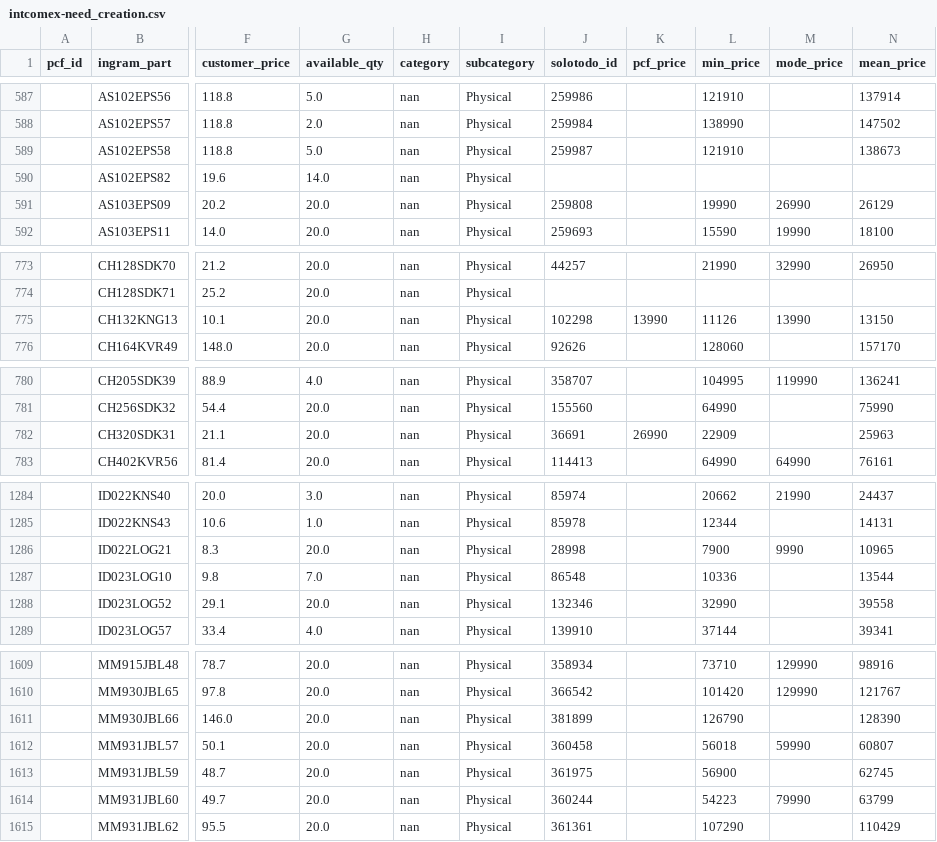
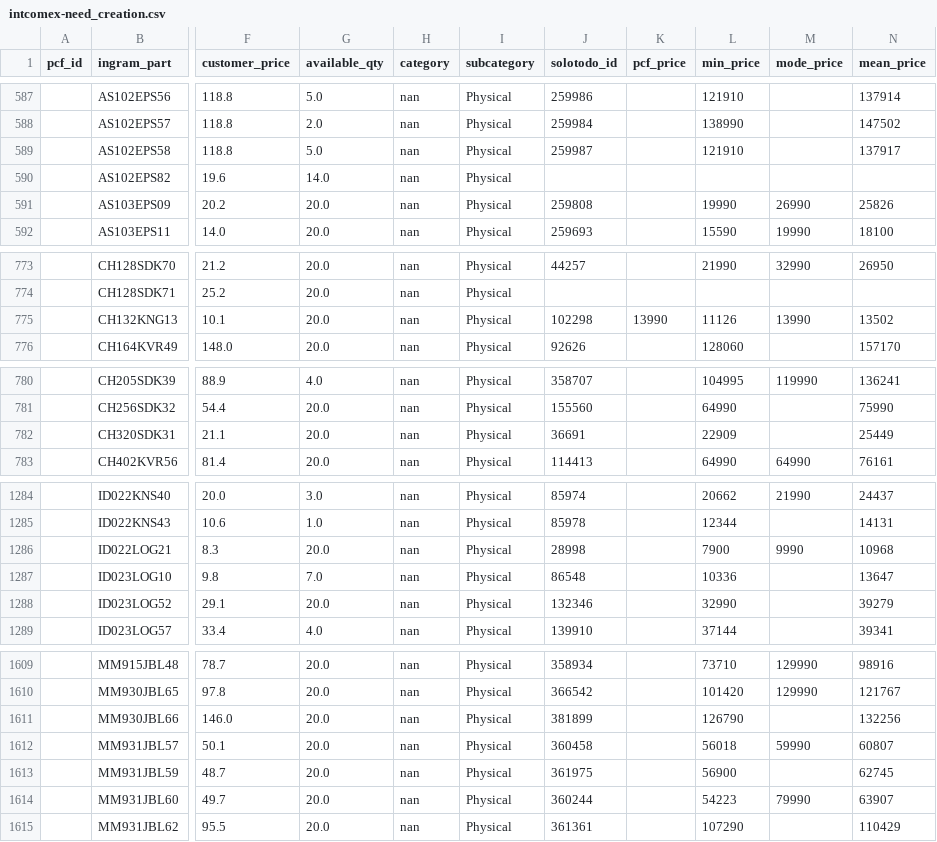
Before and after one commit to aincatoni/pcfactory-monitor-mayoristas, a CSV file: intcomex-need_creation.csv, drawn as a sheet; only a part is shown, gaps mark what is left out; the diff covers the shown part only; the diff names each change by its address in the sheet, - before the commit and + after, or states it on an @@ line.

```diff
--- a/intcomex-need_creation.csv
+++ b/intcomex-need_creation.csv
-N589 (mean_price): 138673
+N589 (mean_price): 137917
-N591 (mean_price): 26129
+N591 (mean_price): 25826
-N775 (mean_price): 13150
+N775 (mean_price): 13502
-K782 (pcf_price): 26990
+K782 (pcf_price): (empty)
-N782 (mean_price): 25963
+N782 (mean_price): 25449
-N1286 (mean_price): 10965
+N1286 (mean_price): 10968
-N1287 (mean_price): 13544
+N1287 (mean_price): 13647
-N1288 (mean_price): 39558
+N1288 (mean_price): 39279
-N1611 (mean_price): 128390
+N1611 (mean_price): 132256
-N1614 (mean_price): 63799
+N1614 (mean_price): 63907
```
Also changed, not shown: 4 edited cells elsewhere in this file, intcomex-already_mayorista.csv, intcomex-has_pcf_stock.csv, 12 other files.
